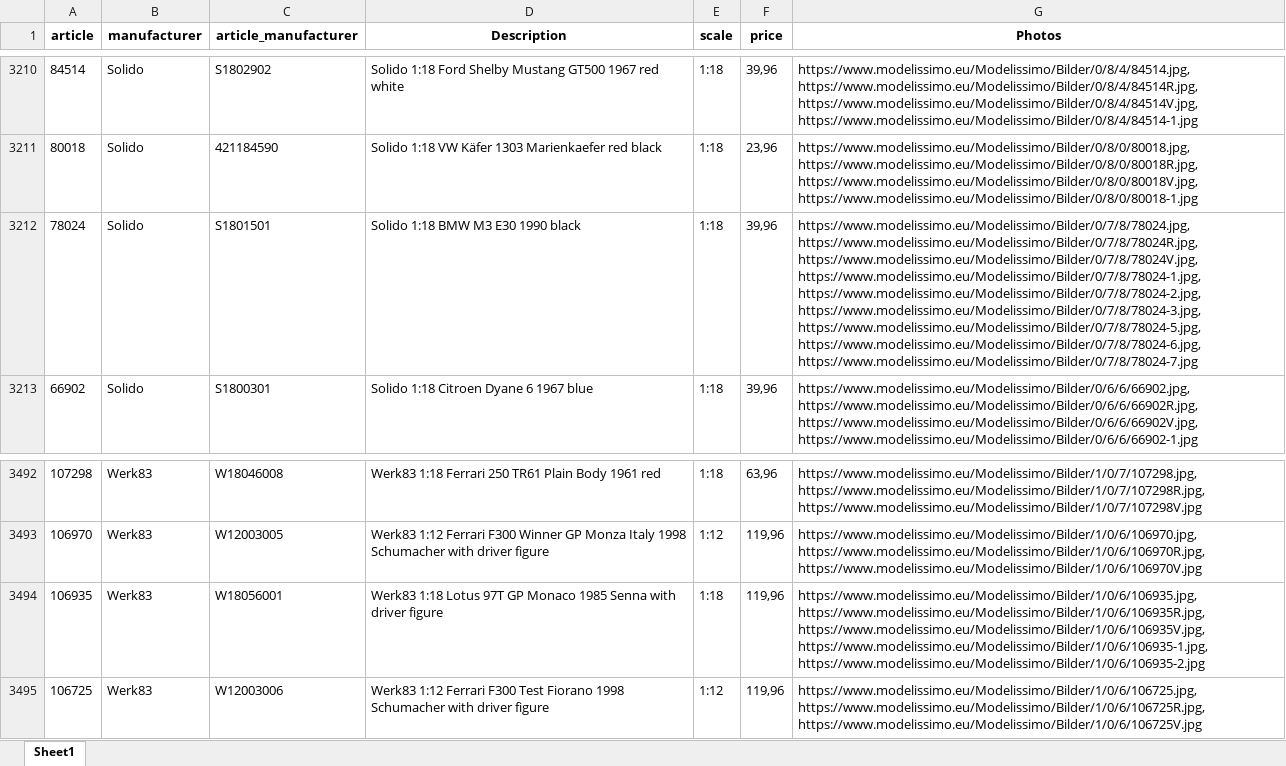
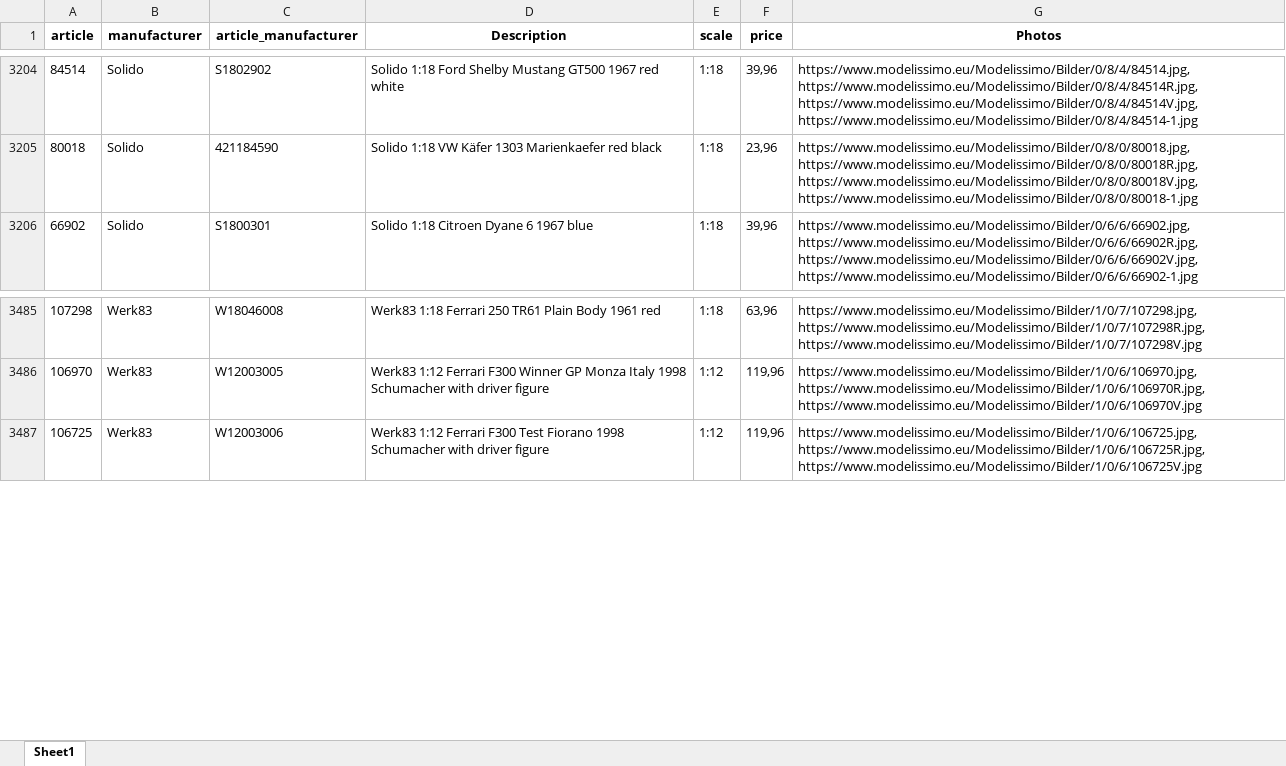
Before and after one commit to MBDeath-meow/RTMX_IMAGES, an Excel workbook: mdm_latest.xlsx, sheet Sheet1, drawn as a sheet; only a part is shown, gaps mark what is left out; values as stored, in another font and other column widths than the file's, no borders; the diff covers the shown part only; the diff names each change by its address in the sheet, - before the commit and + after, or states it on an @@ line.

```diff
--- a/mdm_latest.xlsx (sheet Sheet1)
+++ b/mdm_latest.xlsx (sheet Sheet1)
-row 3212: 78024 | Solido | S1801501 | Solido 1:18 BMW M3 E30 1990 black | 1:18 | 39,96 | https://www.modelissimo.eu/Modelissimo/Bilder/0/7/8/78024.jpg, https://www.modelissimo.eu/Modelissimo/Bilder/0/7/8/78024R.jpg, https://www.modelissimo.eu/Modelissimo/Bilder/0/7/8/78024V.jpg, https://www.modelissimo.eu/Modelissimo/Bilder/0/7/8/78024-1.jpg, https://www.modelissimo.eu/Modelissimo/Bilder/0/7/8/78024-2.jpg, https://www.modelissimo.eu/Modelissimo/Bilder/0/7/8/78024-3.jpg, https://www.modelissimo.eu/Modelissimo/Bilder/0/7/8/78024-5.jpg, https://www.modelissimo.eu/Modelissimo/Bilder/0/7/8/78024-6.jpg, https://www.modelissimo.eu/Modelissimo/Bilder/0/7/8/78024-7.jpg
-row 3494: 106935 | Werk83 | W18056001 | Werk83 1:18 Lotus 97T GP Monaco 1985 Senna with driver figure | 1:18 | 119,96 | https://www.modelissimo.eu/Modelissimo/Bilder/1/0/6/106935.jpg, https://www.modelissimo.eu/Modelissimo/Bilder/1/0/6/106935R.jpg, https://www.modelissimo.eu/Modelissimo/Bilder/1/0/6/106935V.jpg, https://www.modelissimo.eu/Modelissimo/Bilder/1/0/6/106935-1.jpg, https://www.modelissimo.eu/Modelissimo/Bilder/1/0/6/106935-2.jpg
```
Also changed, not shown: 6 removed rows elsewhere in this sheet.
